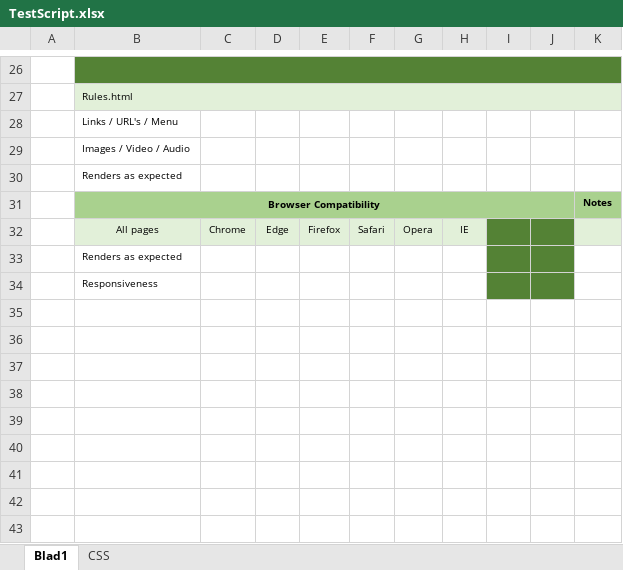
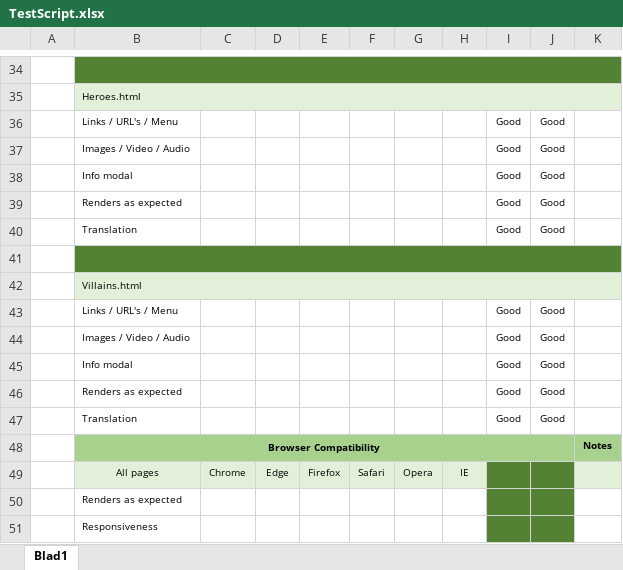
Before and after one commit to Code-Institute-Submissions/milestone2_are_you_a_hero, an Excel workbook: testing/manually/TestScript.xlsx, sheet Blad1, drawn as a sheet; only a part is shown, gaps mark what is left out; values as stored, in another font and other column widths than the file's, no borders; conditional formats not drawn; removed rows and columns are numbered as before the commit, all else as after; the diff covers the shown part only; the diff names each change by its address in the sheet, - before the commit and + after, or states it on an @@ line.

```diff
--- a/testing/manually/TestScript.xlsx (sheet Blad1)
+++ b/testing/manually/TestScript.xlsx (sheet Blad1)
-sheet tab: CSS
-B35: Rules.html
+B35: Heroes.html
-row 28:  | Links / URL's / Menu
+row 36:  | Links / URL's / Menu |  |  |  |  |  |  | Good | Good
+row 37:  | Images / Video / Audio |  |  |  |  |  |  | Good | Good
+row 38:  | Info modal |  |  |  |  |  |  | Good | Good
+row 39:  | Renders as expected |  |  |  |  |  |  | Good | Good
+row 40:  | Translation |  |  |  |  |  |  | Good | Good
-B41: Images / Video / Audio
+B41: (empty)
-B41:K41 fill: none
+B41:K41 fill: #548235
+B41:K41 merged
-B42: Renders as expected
+B42: Villains.html
-B42:K42 fill: none
+B42:K42 fill: #E2F0D9
+B42:K42 merged
+row 43:  | Links / URL's / Menu |  |  |  |  |  |  | Good | Good
+row 44:  | Images / Video / Audio |  |  |  |  |  |  | Good | Good
+row 45:  | Info modal |  |  |  |  |  |  | Good | Good
+row 46:  | Renders as expected |  |  |  |  |  |  | Good | Good
+row 47:  | Translation |  |  |  |  |  |  | Good | Good
-row 35: (empty)
```
Also changed, not shown: 17 added rows, 9 removed rows and 5 edited cells elsewhere in this sheet, charts or pictures, 1 other file.
